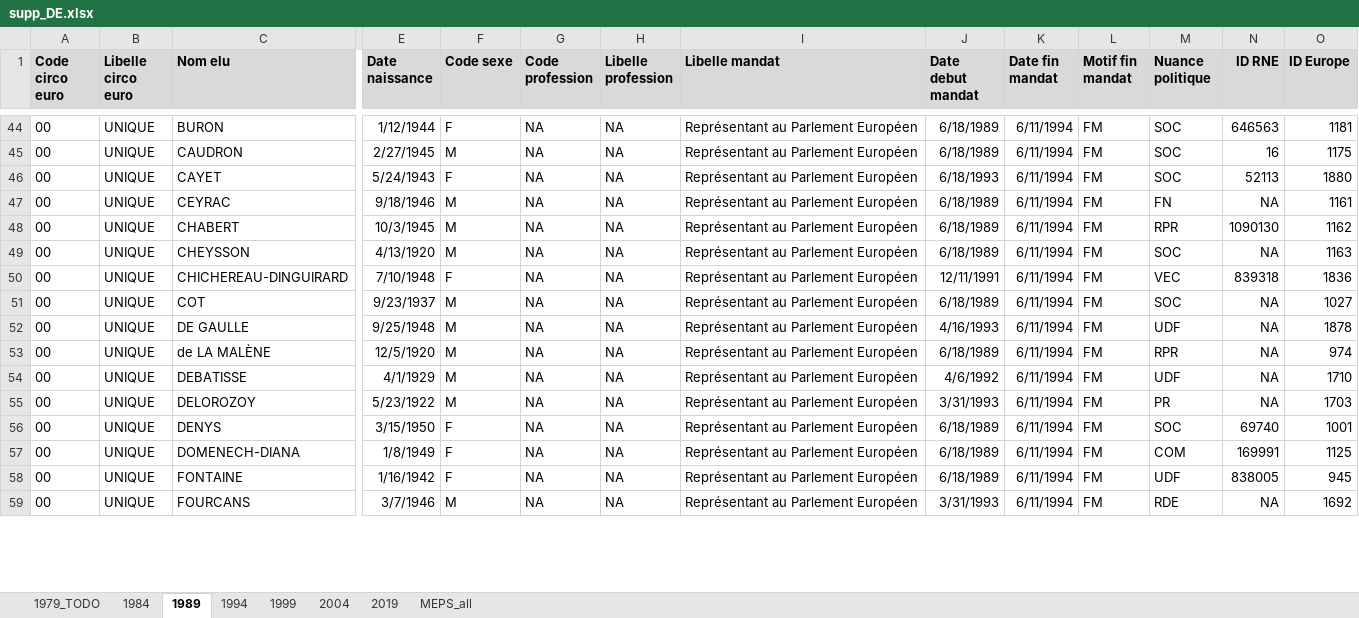
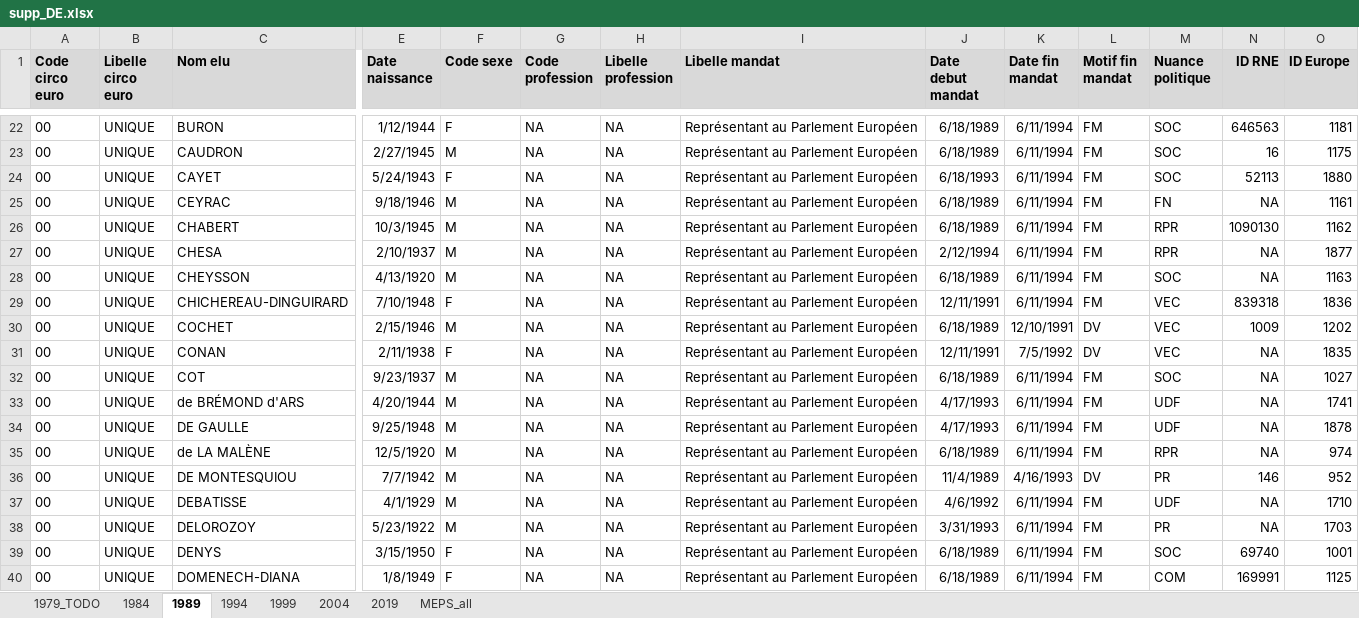
Before and after one commit to BrefAvignon/BrefInit, an Excel workbook: in/extraction1/corrections/supp_DE.xlsx, sheet 1989, drawn as a sheet; only a part is shown, gaps mark what is left out; the shorter side is filled out with more unchanged rows; values as stored, in another font and other column widths than the file's, no borders; conditional formats not drawn; addresses are those after the commit; rows hold the shown columns only; the diff covers the shown part only; the diff names each change by its address in the sheet, - before the commit and + after, or states it on an @@ line.

```diff
--- a/in/extraction1/corrections/supp_DE.xlsx (sheet 1989)
+++ b/in/extraction1/corrections/supp_DE.xlsx (sheet 1989)
+row 27: 00 | UNIQUE | CHESA | 2/10/1937 | M | NA | NA | Représentant au Parlement Européen | 2/12/1994 | 6/11/1994 | FM | RPR | NA | 1877
+row 30: 00 | UNIQUE | COCHET | 2/15/1946 | M | NA | NA | Représentant au Parlement Européen | 6/18/1989 | 12/10/1991 | DV | VEC | 1009 | 1202
+row 31: 00 | UNIQUE | CONAN | 2/11/1938 | F | NA | NA | Représentant au Parlement Européen | 12/11/1991 | 7/5/1992 | DV | VEC | NA | 1835
+row 33: 00 | UNIQUE | de BRÉMOND d'ARS | 4/20/1944 | M | NA | NA | Représentant au Parlement Européen | 4/17/1993 | 6/11/1994 | FM | UDF | NA | 1741
-J34 (Date debut mandat): 4/16/1993
+J34 (Date debut mandat): 4/17/1993
+row 36: 00 | UNIQUE | DE MONTESQUIOU | 7/7/1942 | M | NA | NA | Représentant au Parlement Européen | 11/4/1989 | 4/16/1993 | DV | PR | 146 | 952
```
Also changed, not shown: 28 added rows, 29 removed rows, 1 moved row and 29 edited cells elsewhere in this sheet, 1 other file.
